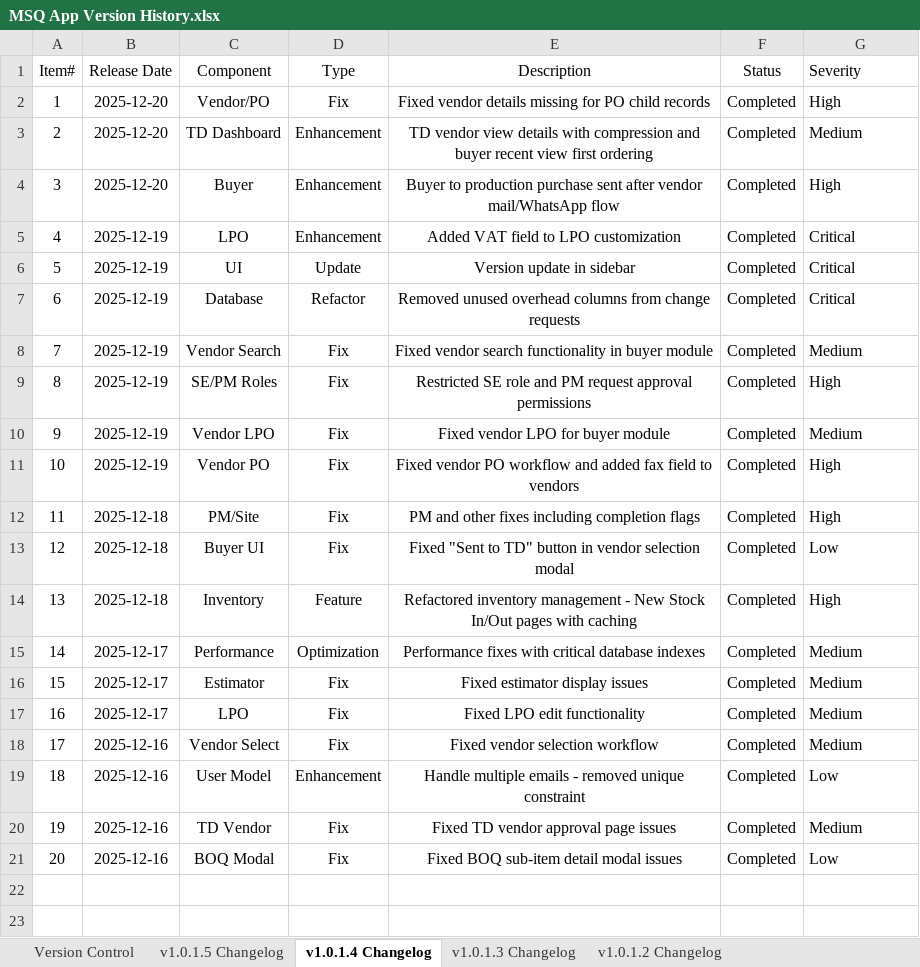
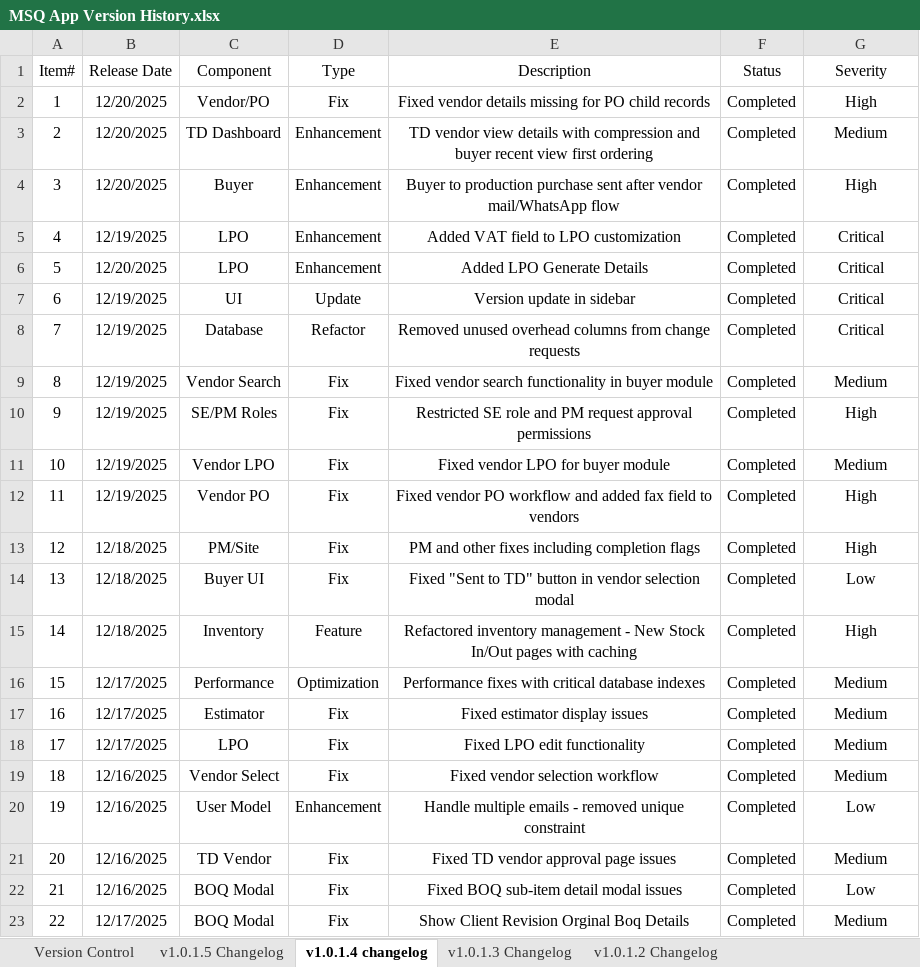
Before and after one commit to redlitmus-in/MeterSquare, an Excel workbook: MSQ App Version History.xlsx, sheet v1.0.1.4 changelog, drawn as a sheet; values as stored, in another font and other column widths than the file's, no borders; addresses are those after the commit; the diff names each change by its address in the sheet, - before the commit and + after, or states it on an @@ line.

```diff
--- a/MSQ App Version History.xlsx (sheet v1.0.1.4 changelog)
+++ b/MSQ App Version History.xlsx (sheet v1.0.1.4 changelog)
-sheet tab: v1.0.1.4 Changelog
+sheet tab: v1.0.1.4 changelog
-G1:G5 alignment: left
+G1:G5 alignment: center
-B2:B4 (Release Date): 2025-12-20
+B2:B4 (Release Date): 12/20/2025
-B5 (Release Date): 2025-12-19
+B5 (Release Date): 12/19/2025
+row 6: 5 | 12/20/2025 | LPO | Enhancement | Added LPO Generate Details | Completed | Critical
@@ column A (Item#) renumbered between rows 7 and 22 @@
-B7:B12 (Release Date): 2025-12-19
+B7:B12 (Release Date): 12/19/2025
-G7:G22 alignment: left
+G7:G22 alignment: center
-B13:B15 (Release Date): 2025-12-18
+B13:B15 (Release Date): 12/18/2025
-B16:B18 (Release Date): 2025-12-17
+B16:B18 (Release Date): 12/17/2025
-B19:B22 (Release Date): 2025-12-16
+B19:B22 (Release Date): 12/16/2025
+row 23: 22 | 12/17/2025 | BOQ Modal | Fix | Show Client Revision Orginal Boq Details | Completed | Medium
```
Also changed, not shown: sheet v1.0.1.5 Changelog, sheet v1.0.1.2 Changelog, sheet v1.0.1.3 Changelog, sheet Deployment Notes, sheet Version Control, sheet Version History Summary, 21 other files.
